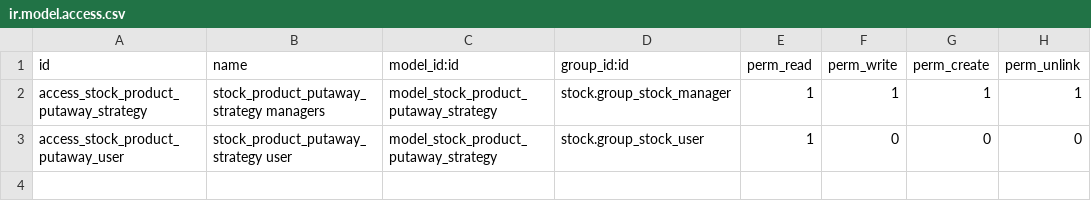
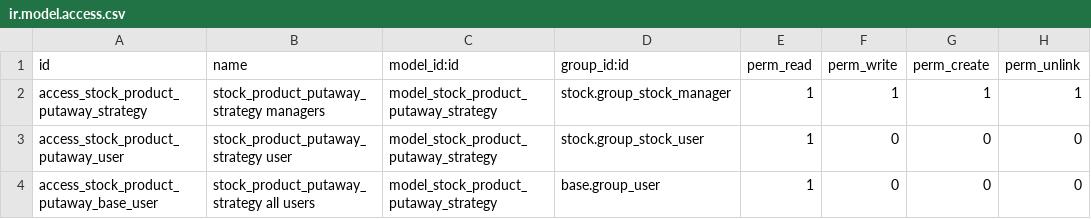
Before and after one commit to rousseldenis/stock-logistics-warehouse, a CSV file: stock_putaway_product/security/ir.model.access.csv, drawn as a sheet; the diff names each change by its address in the sheet, - before the commit and + after, or states it on an @@ line.

Commit message:
When module "stock_putaway_strategy" is installed only Warehouse/User and Warehouse/Manager can access to the product form. After this PR, all users can access to the product form, but only users that belong to the group "Warehouse/User" can access to the section for Putaway strategies in the Inventory tab.

```diff
--- a/stock_putaway_product/security/ir.model.access.csv
+++ b/stock_putaway_product/security/ir.model.access.csv
+row 4: access_stock_product_putaway_base_user | stock_product_putaway_strategy all users | model_stock_product_putaway_strategy | base.group_user | 1 | 0 | 0 | 0
```
Also changed, not shown: 2 other files.
